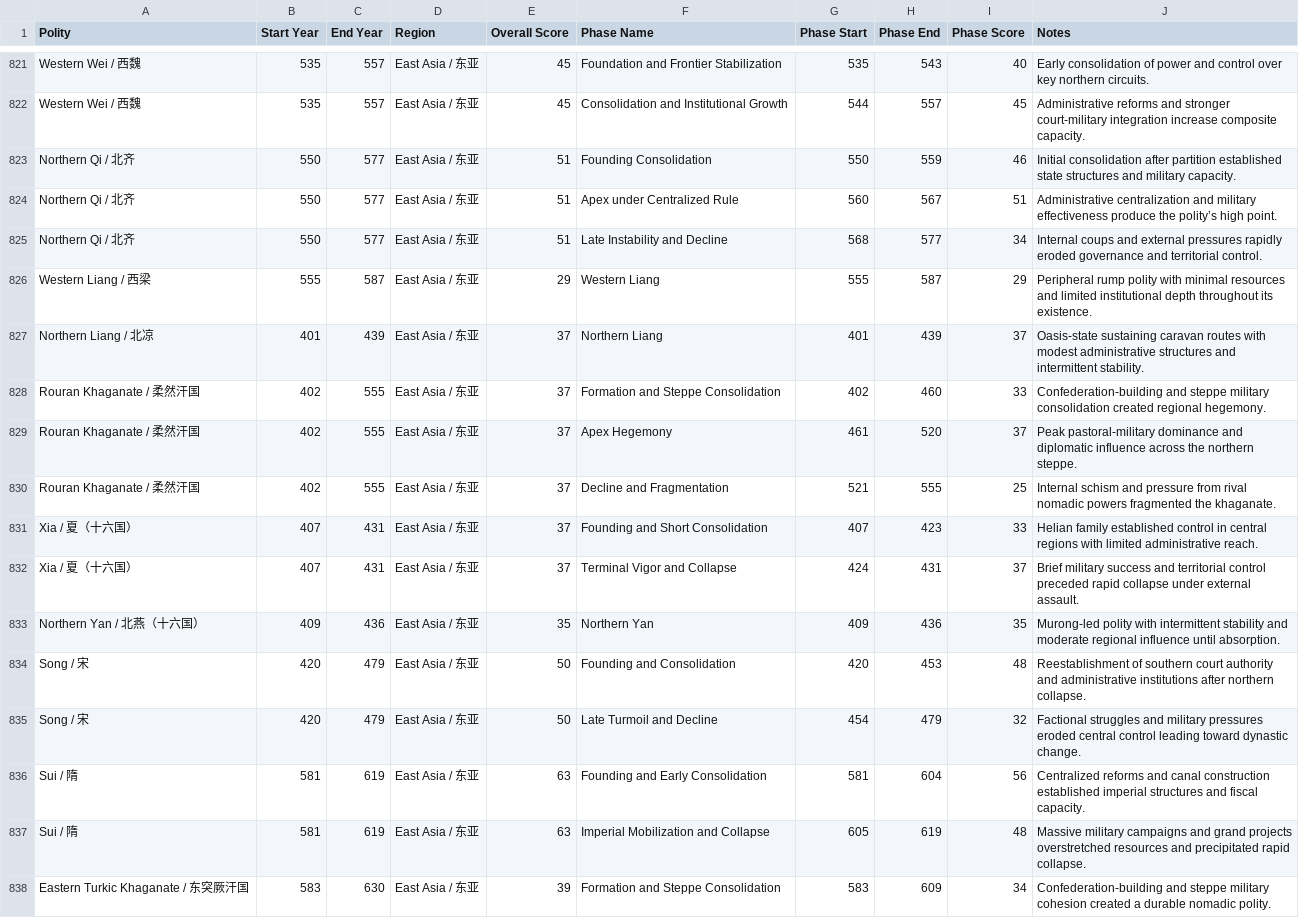
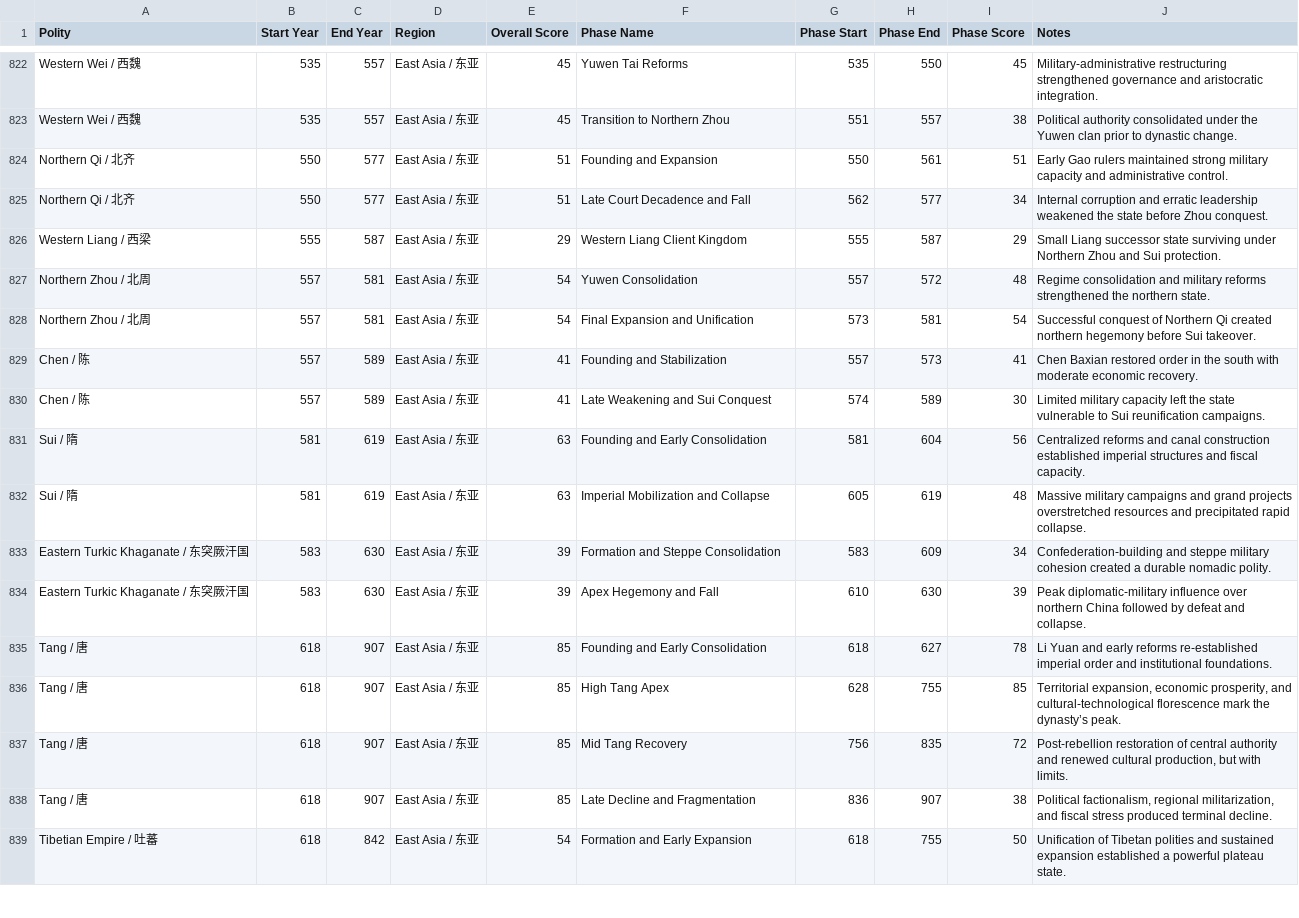
Before and after one commit to XuhuiJin1215/Historical-Polities, a CSV file: phases.csv, drawn as a sheet; only a part is shown, gaps mark what is left out; the shorter side is filled out with more unchanged rows; removed rows and columns are numbered as before the commit, all else as after; the diff covers the shown part only; the diff names each change by its address in the sheet, - before the commit and + after, or states it on an @@ line.

```diff
--- a/phases.csv
+++ b/phases.csv
-F822 (Phase Name): Foundation and Frontier Stabilization
+F822 (Phase Name): Yuwen Tai Reforms
-H822 (Phase End): 543
+H822 (Phase End): 550
-I822 (Phase Score): 40
+I822 (Phase Score): 45
-J822 (Notes): Early consolidation of power and control over key northern circuits.
+J822 (Notes): Military-administrative restructuring strengthened governance and aristocratic integration.
-F823 (Phase Name): Consolidation and Institutional Growth
+F823 (Phase Name): Transition to Northern Zhou
-G823 (Phase Start): 544
+G823 (Phase Start): 551
-I823 (Phase Score): 45
+I823 (Phase Score): 38
-J823 (Notes): Administrative reforms and stronger court-military integration increase composite capacity.
+J823 (Notes): Political authority consolidated under the Yuwen clan prior to dynastic change.
-F824 (Phase Name): Founding Consolidation
+F824 (Phase Name): Founding and Expansion
-H824 (Phase End): 559
+H824 (Phase End): 561
-I824 (Phase Score): 46
+I824 (Phase Score): 51
-J824 (Notes): Initial consolidation after partition established state structures and military capacity.
+J824 (Notes): Early Gao rulers maintained strong military capacity and administrative control.
-row 824: Northern Qi / 北齐 | 550 | 577 | East Asia / 东亚 | 51 | Apex under Centralized Rule | 560 | 567 | 51 | Administrative centralization and military effectiveness produce the polity’s high point.
-F825 (Phase Name): Late Instability and Decline
+F825 (Phase Name): Late Court Decadence and Fall
-G825 (Phase Start): 568
+G825 (Phase Start): 562
-J825 (Notes): Internal coups and external pressures rapidly eroded governance and territorial control.
+J825 (Notes): Internal corruption and erratic leadership weakened the state before Zhou conquest.
-F826 (Phase Name): Western Liang
+F826 (Phase Name): Western Liang Client Kingdom
-J826 (Notes): Peripheral rump polity with minimal resources and limited institutional depth throughout its existence.
+J826 (Notes): Small Liang successor state surviving under Northern Zhou and Sui protection.
-row 827: Northern Liang / 北凉 | 401 | 439 | East Asia / 东亚 | 37 | Northern Liang | 401 | 439 | 37 | Oasis-state sustaining caravan routes with modest administrative structures and intermittent stability.
-row 828: Rouran Khaganate / 柔然汗国 | 402 | 555 | East Asia / 东亚 | 37 | Formation and Steppe Consolidation | 402 | 460 | 33 | Confederation-building and steppe military consolidation created regional hegemony.
-row 829: Rouran Khaganate / 柔然汗国 | 402 | 555 | East Asia / 东亚 | 37 | Apex Hegemony | 461 | 520 | 37 | Peak pastoral-military dominance and diplomatic influence across the northern steppe.
-row 830: Rouran Khaganate / 柔然汗国 | 402 | 555 | East Asia / 东亚 | 37 | Decline and Fragmentation | 521 | 555 | 25 | Internal schism and pressure from rival nomadic powers fragmented the khaganate.
-row 831: Xia / 夏（十六国） | 407 | 431 | East Asia / 东亚 | 37 | Founding and Short Consolidation | 407 | 423 | 33 | Helian family established control in central regions with limited administrative reach.
-row 832: Xia / 夏（十六国） | 407 | 431 | East Asia / 东亚 | 37 | Terminal Vigor and Collapse | 424 | 431 | 37 | Brief military success and territorial control preceded rapid collapse under external assault.
-row 833: Northern Yan / 北燕（十六国） | 409 | 436 | East Asia / 东亚 | 35 | Northern Yan | 409 | 436 | 35 | Murong-led polity with intermittent stability and moderate regional influence until absorption.
-row 834: Song / 宋 | 420 | 479 | East Asia / 东亚 | 50 | Founding and Consolidation | 420 | 453 | 48 | Reestablishment of southern court authority and administrative institutions after northern collapse.
-row 835: Song / 宋 | 420 | 479 | East Asia / 东亚 | 50 | Late Turmoil and Decline | 454 | 479 | 32 | Factional struggles and military pressures eroded central control leading toward dynastic change.
+row 827: Northern Zhou / 北周 | 557 | 581 | East Asia / 东亚 | 54 | Yuwen Consolidation | 557 | 572 | 48 | Regime consolidation and military reforms strengthened the northern state.
+row 828: Northern Zhou / 北周 | 557 | 581 | East Asia / 东亚 | 54 | Final Expansion and Unification | 573 | 581 | 54 | Successful conquest of Northern Qi created northern hegemony before Sui takeover.
+row 829: Chen / 陈 | 557 | 589 | East Asia / 东亚 | 41 | Founding and Stabilization | 557 | 573 | 41 | Chen Baxian restored order in the south with moderate economic recovery.
+row 830: Chen / 陈 | 557 | 589 | East Asia / 东亚 | 41 | Late Weakening and Sui Conquest | 574 | 589 | 30 | Limited military capacity left the state vulnerable to Sui reunification campaigns.
```
Also changed, not shown: 1 added row and 30 edited cells elsewhere in this file.
